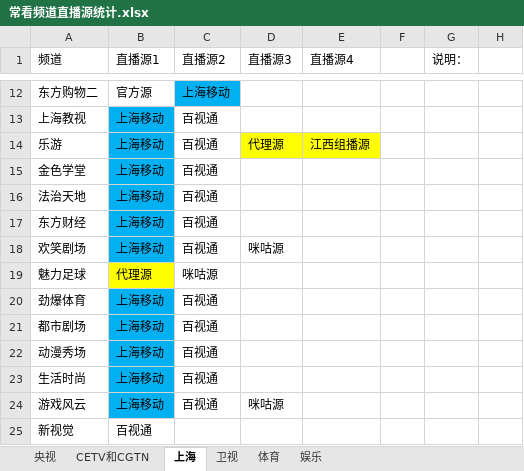
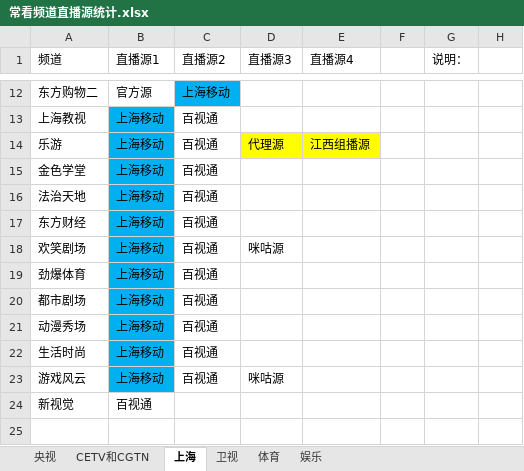
Before and after one commit to Alonso0729/Television, an Excel workbook: 直播源汇总文档/其他文档/常看频道直播源统计.xlsx, sheet 上海, drawn as a sheet; only a part is shown, gaps mark what is left out; values as stored, in another font and other column widths than the file's, no borders; the diff names each change by its address in the sheet, - before the commit and + after, or states it on an @@ line.

```diff
--- a/直播源汇总文档/其他文档/常看频道直播源统计.xlsx (sheet 上海)
+++ b/直播源汇总文档/其他文档/常看频道直播源统计.xlsx (sheet 上海)
-row 19: 魅力足球 | 代理源 | 咪咕源
```
Also changed, not shown: sheet 卫视, 3 other files.
